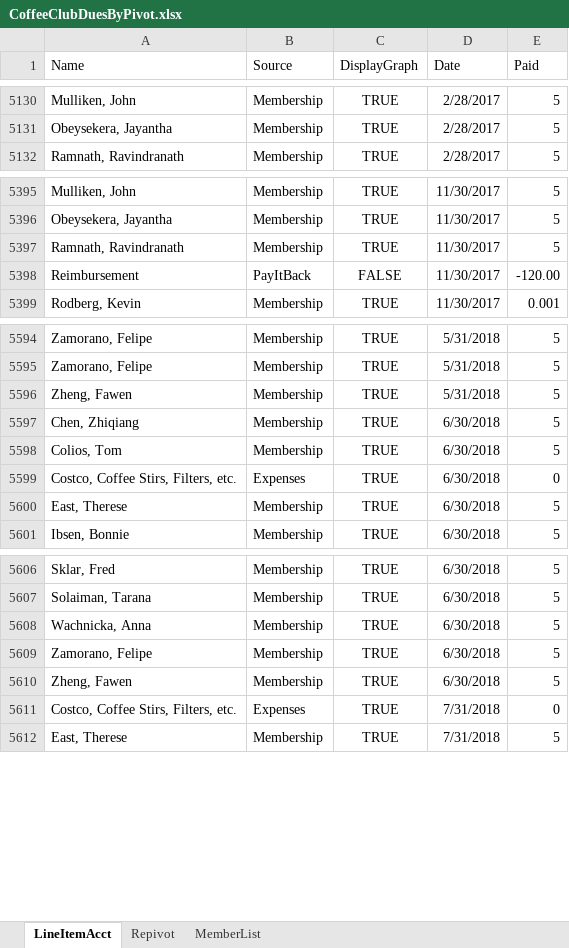
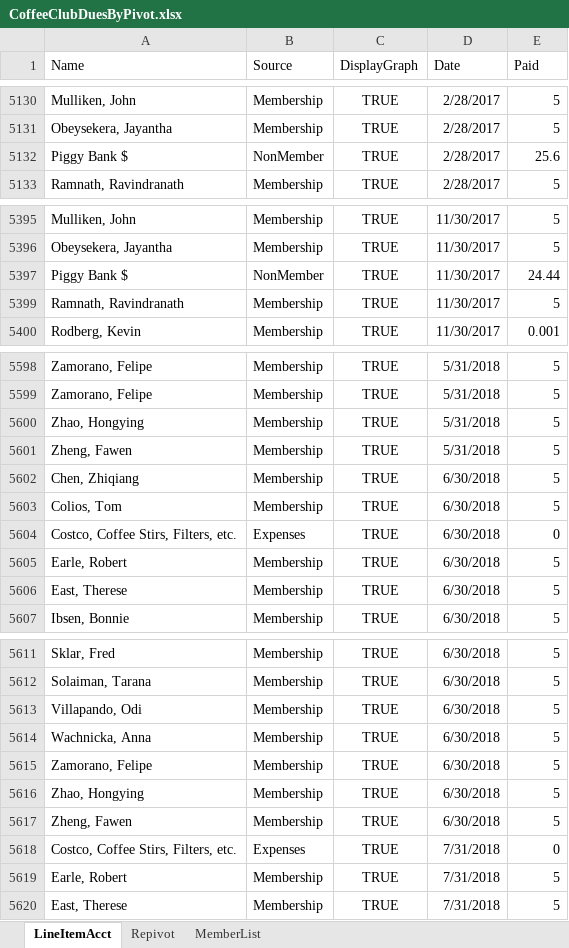
Before and after one commit to KevinRodberg/CoffeeClubMaintenance, an Excel workbook: CoffeeClubDuesByPivot.xlsx, sheet LineItemAcct, drawn as a sheet; only a part is shown, gaps mark what is left out; values as stored, in another font and other column widths than the file's, no borders; conditional formats not drawn; removed rows and columns are numbered as before the commit, all else as after; the diff covers the shown part only; the diff names each change by its address in the sheet, - before the commit and + after, or states it on an @@ line.

```diff
--- a/CoffeeClubDuesByPivot.xlsx (sheet LineItemAcct)
+++ b/CoffeeClubDuesByPivot.xlsx (sheet LineItemAcct)
@@ row 5132 unhidden: Piggy Bank $ | NonMember | TRUE | 2/28/2017 | 25.6 @@
@@ row 5397 unhidden: Piggy Bank $ | NonMember | TRUE | 11/30/2017 | 24.44 @@
@@ row 5398 hidden: Reimbursement | PayItBack | FALSE | 11/30/2017 | -120.00 @@
+row 5600: Zhao, Hongying | Membership | TRUE | 5/31/2018 | 5
+row 5605: Earle, Robert | Membership | TRUE | 6/30/2018 | 5
+row 5613: Villapando, Odi | Membership | TRUE | 6/30/2018 | 5
+row 5616: Zhao, Hongying | Membership | TRUE | 6/30/2018 | 5
+row 5619: Earle, Robert | Membership | TRUE | 7/31/2018 | 5
```
Also changed, not shown: 11 added rows, 1 moved row, 13 hidden or unhidden rows and 2 edited cells elsewhere in this sheet, sheet Repivot, sheet MemberList, formulas that keep their value, hidden cells, charts or pictures, 2 other files.
